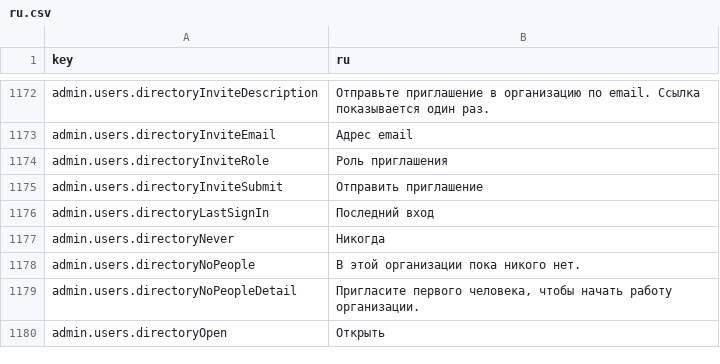
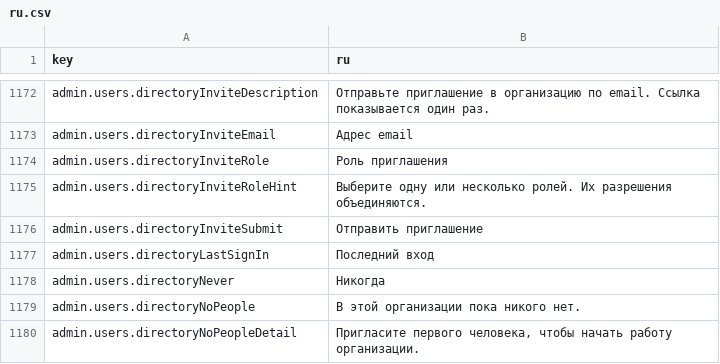
Before and after one commit to david1gp/authworks, a CSV file: public/i18n/ru.csv, drawn as a sheet; only a part is shown, gaps mark what is left out; the shorter side is filled out with more unchanged rows; the diff names each change by its address in the sheet, - before the commit and + after, or states it on an @@ line.

Commit message:
feat(admin): explain invitation roles in invite dialog
The invitation role picker is now a stacked list of checkbox rows with icons, names, and one-line role descriptions, plus a hint that multiple roles combine their permissions.

```diff
--- a/public/i18n/ru.csv
+++ b/public/i18n/ru.csv
+row 1175: admin.users.directoryInviteRoleHint | Выберите одну или несколько ролей. Их разрешения объединяются.
```
Also changed, not shown: public/i18n/ar.csv, public/i18n/de.csv, 14 other files.
